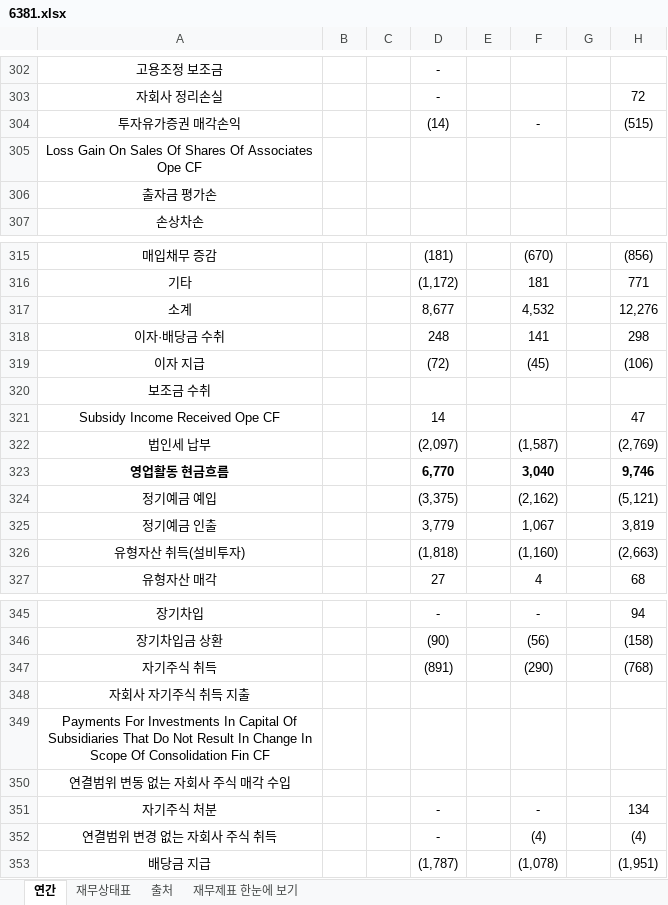
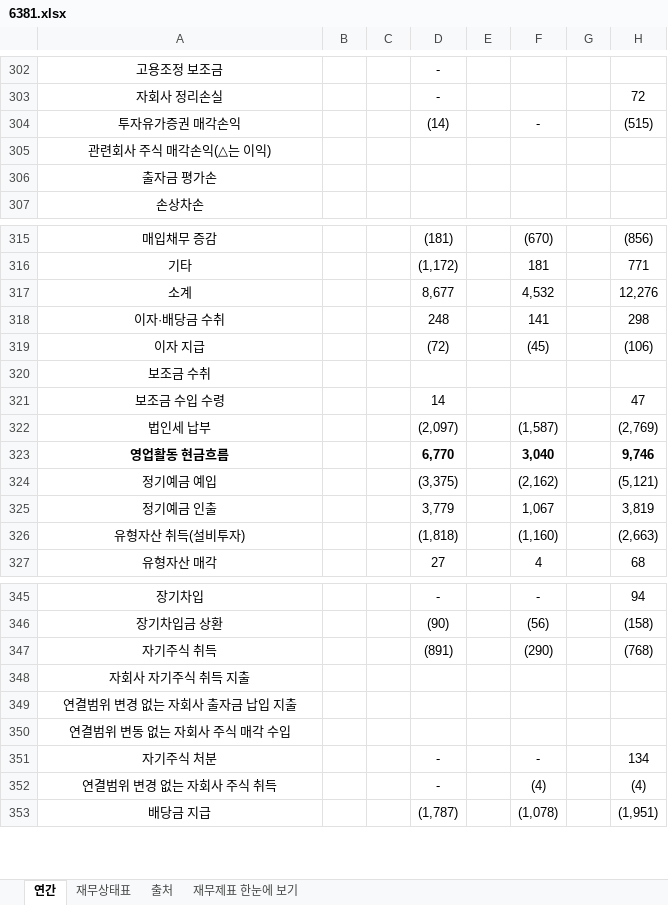
Before and after one commit to minwook1011/earnings-screener, an Excel workbook: docs/data/jp/xlsx/6381.xlsx, sheet 연간, drawn as a sheet; only a part is shown, gaps mark what is left out; values as stored, in another font and other column widths than the file's, no borders; the diff names each change by its address in the sheet, - before the commit and + after, or states it on an @@ line.

```diff
--- a/docs/data/jp/xlsx/6381.xlsx (sheet 연간)
+++ b/docs/data/jp/xlsx/6381.xlsx (sheet 연간)
-A305: Loss Gain On Sales Of Shares Of Associates Ope CF
+A305: 관련회사 주식 매각손익(△는 이익)
-A321: Subsidy Income Received Ope CF
+A321: 보조금 수입 수령
-A349: Payments For Investments In Capital Of Subsidiaries That Do Not Result In Change In Scope Of Consolidation Fin CF
+A349: 연결범위 변경 없는 자회사 출자금 납입 지출
```
Also changed, not shown: 2 other files.
